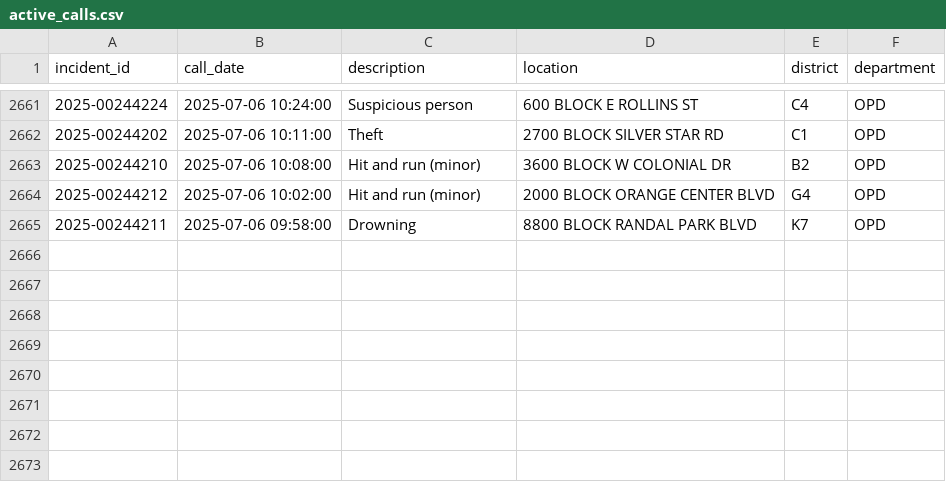
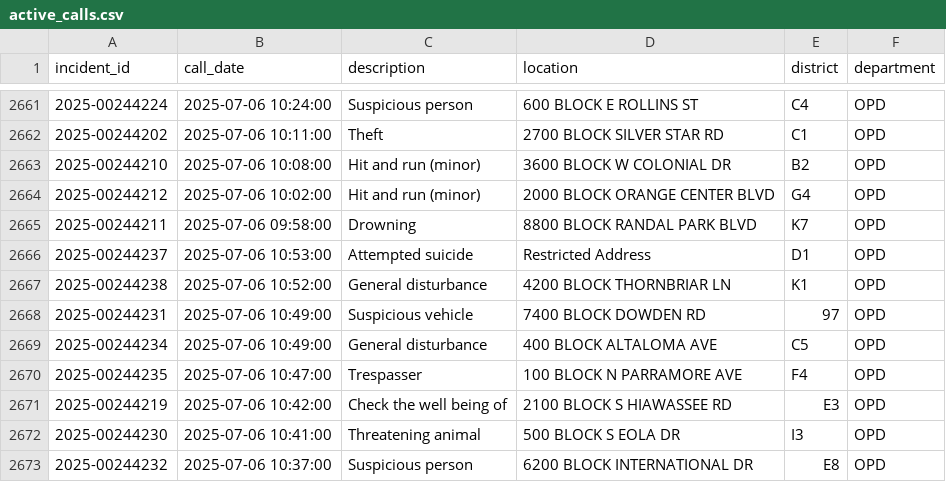
Before and after one commit to mike-lanier/active_calls_actions, a CSV file: data/active_calls.csv, drawn as a sheet; only a part is shown, gaps mark what is left out; the diff names each change by its address in the sheet, - before the commit and + after, or states it on an @@ line.

```diff
--- a/data/active_calls.csv
+++ b/data/active_calls.csv
+row 2666: 2025-00244237 | 2025-07-06 10:53:00 | Attempted suicide | Restricted Address | D1 | OPD
+row 2667: 2025-00244238 | 2025-07-06 10:52:00 | General disturbance | 4200 BLOCK THORNBRIAR LN | K1 | OPD
+row 2668: 2025-00244231 | 2025-07-06 10:49:00 | Suspicious vehicle | 7400 BLOCK DOWDEN RD | 97 | OPD
+row 2669: 2025-00244234 | 2025-07-06 10:49:00 | General disturbance | 400 BLOCK ALTALOMA AVE | C5 | OPD
+row 2670: 2025-00244235 | 2025-07-06 10:47:00 | Trespasser | 100 BLOCK N PARRAMORE AVE | F4 | OPD
+row 2671: 2025-00244219 | 2025-07-06 10:42:00 | Check the well being of | 2100 BLOCK S HIAWASSEE RD | E3 | OPD
+row 2672: 2025-00244230 | 2025-07-06 10:41:00 | Threatening animal | 500 BLOCK S EOLA DR | I3 | OPD
+row 2673: 2025-00244232 | 2025-07-06 10:37:00 | Suspicious person | 6200 BLOCK INTERNATIONAL DR | E8 | OPD
```
